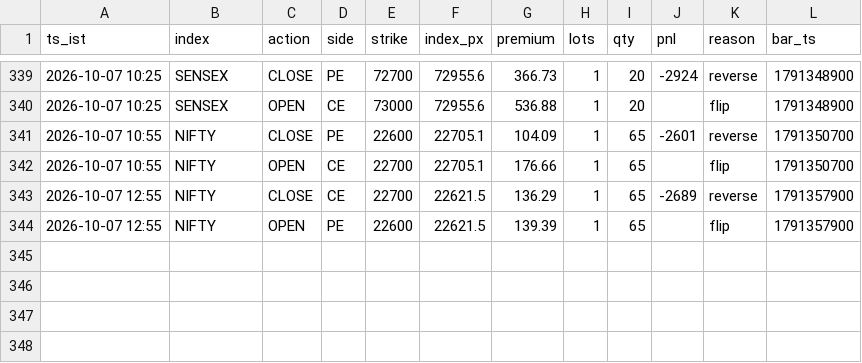
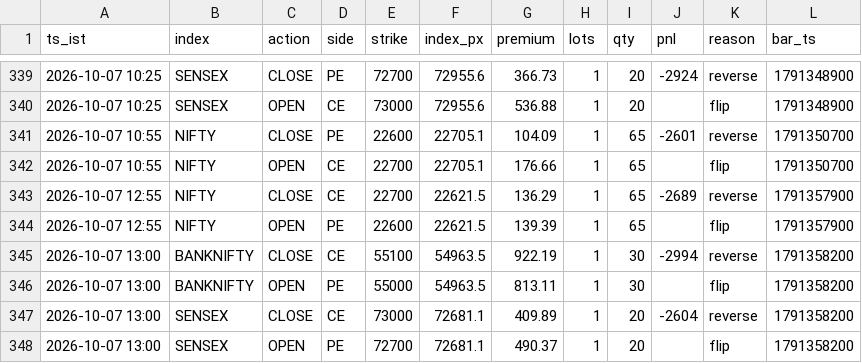
Before and after one commit to AletiAdarsh/sss-paper, a CSV file: data/live/ledger.csv, drawn as a sheet; only a part is shown, gaps mark what is left out.

```diff
--- a/data/live/ledger.csv
+++ b/data/live/ledger.csv
@@ -344 +344,5 @@ ts_ist,index,action,side,strike,index_px,premium,lots,qty,pnl,reason,bar_ts
 2026-10-07 12:55,NIFTY,OPEN,PE,22600,22621.5,139.39,1,65,,flip,1791357900
+2026-10-07 13:00,BANKNIFTY,CLOSE,CE,55100,54963.5,922.19,1,30,-2994,reverse,1791358200
+2026-10-07 13:00,BANKNIFTY,OPEN,PE,55000,54963.5,813.11,1,30,,flip,1791358200
+2026-10-07 13:00,SENSEX,CLOSE,CE,73000,72681.1,409.89,1,20,-2604,reverse,1791358200
+2026-10-07 13:00,SENSEX,OPEN,PE,72700,72681.1,490.37,1,20,,flip,1791358200
```
Also changed, not shown: 1 other file.
